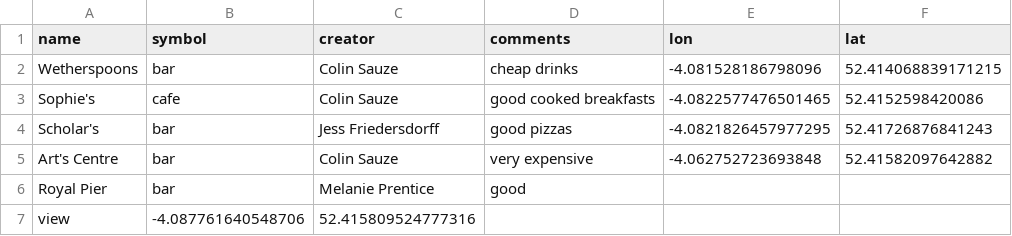
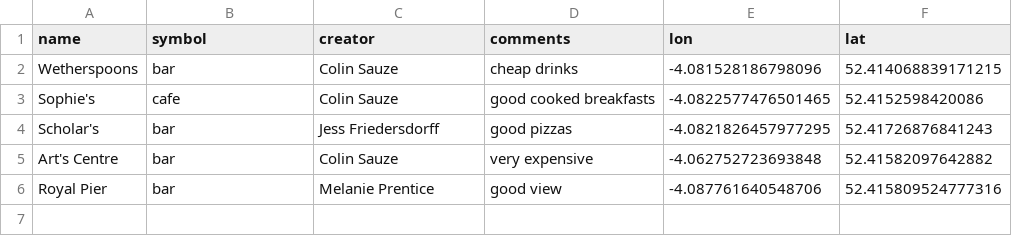
Before and after one commit to colinsauze/aber-pubs, a CSV file: aberpubs.csv, drawn as a sheet.

Commit message:
Melanie added Royal Pier

```diff
--- a/aberpubs.csv
+++ b/aberpubs.csv
@@ -5,3 +5,2 @@ Scholar's,bar,Jess Friedersdorff,good pizzas, -4.0821826457977295,52.41726876841
 Art's Centre,bar,Colin Sauze,very expensive,-4.062752723693848,52.41582097642882
-Royal Pier,bar,Melanie Prentice,good
-view,-4.087761640548706,52.415809524777316
+Royal Pier,bar,Melanie Prentice,good view,-4.087761640548706,52.415809524777316
```
